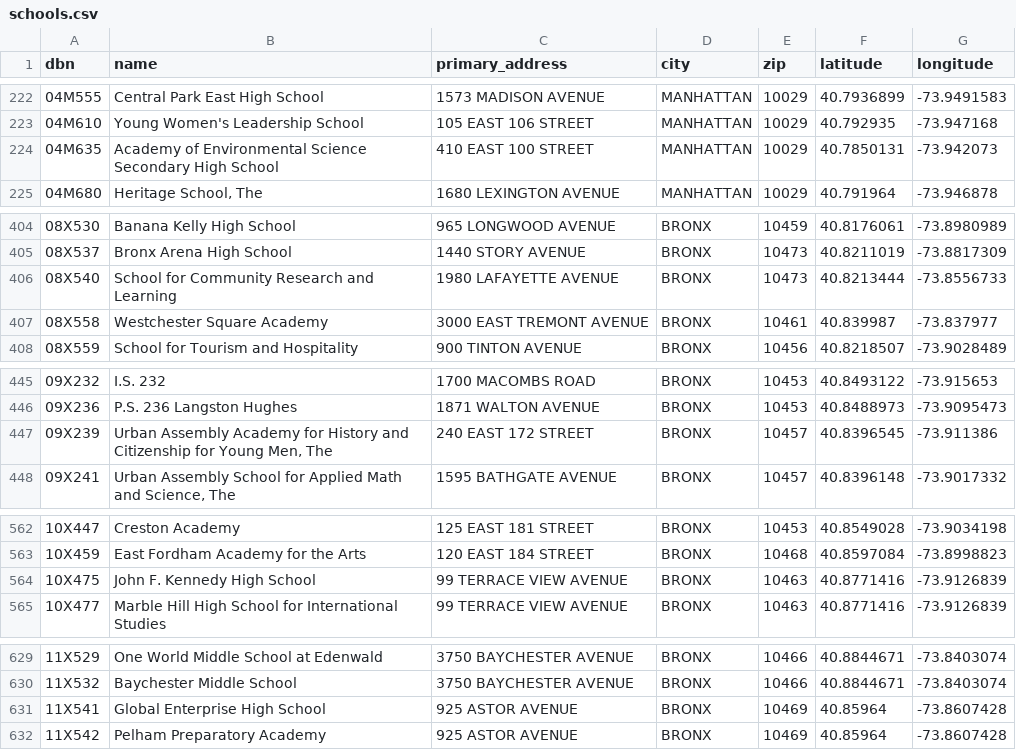
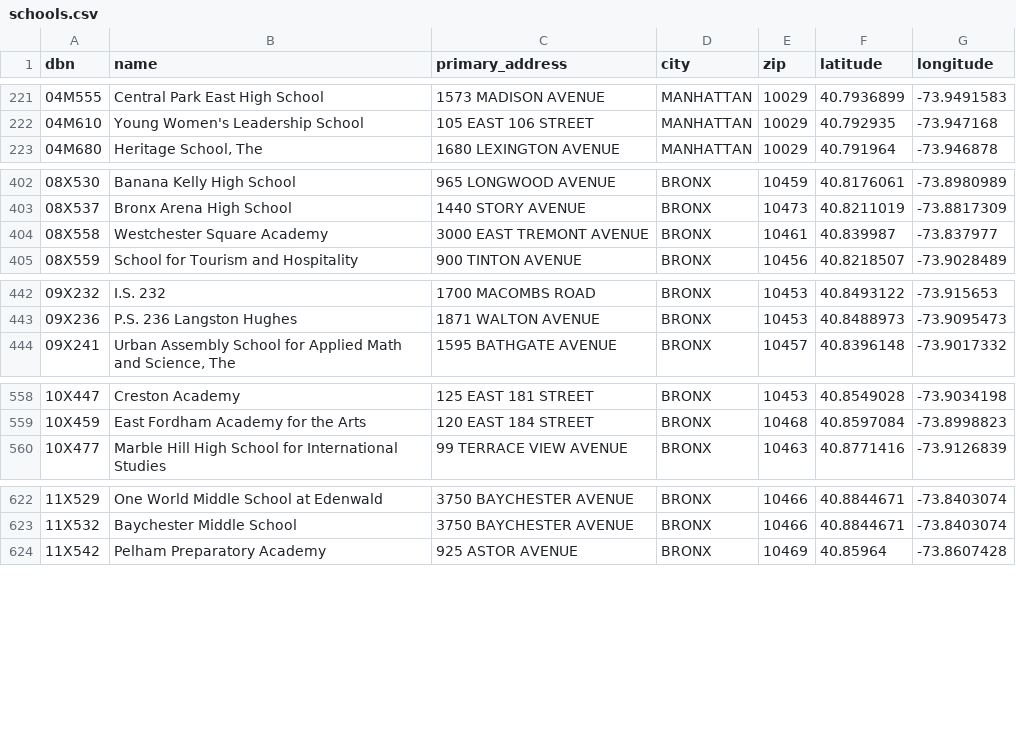
Before and after one commit to ayuinc/new-york-city-education-data-service, a CSV file: lib/csv/schools.csv, drawn as a sheet; only a part is shown, gaps mark what is left out; the diff covers the shown part only.

```diff
--- a/lib/csv/schools.csv
+++ b/lib/csv/schools.csv
@@ -223,3 +222,2 @@ dbn,name,primary_address,city,zip,latitude,longitude
 04M610,Young Women's Leadership School,105 EAST 106 STREET,MANHATTAN,10029,40.792935,-73.947168
-04M635,Academy of Environmental Science Secondary High School,410 EAST 100 STREET,MANHATTAN,10029,40.7850131,-73.942073
 04M680,"Heritage School, The",1680 LEXINGTON AVENUE,MANHATTAN,10029,40.791964,-73.946878
@@ -405,3 +403,2 @@ dbn,name,primary_address,city,zip,latitude,longitude
 08X537,Bronx Arena High School,1440 STORY AVENUE,BRONX,10473,40.8211019,-73.8817309
-08X540,School for Community Research and Learning,1980 LAFAYETTE AVENUE,BRONX,10473,40.8213444,-73.8556733
 08X558,Westchester Square Academy,3000 EAST TREMONT AVENUE,BRONX,10461,40.839987,-73.837977
@@ -446,3 +443,2 @@ dbn,name,primary_address,city,zip,latitude,longitude
 09X236,P.S. 236 Langston Hughes,1871 WALTON AVENUE,BRONX,10453,40.8488973,-73.9095473
-09X239,"Urban Assembly Academy for History and Citizenship for Young Men, The",240 EAST 172 STREET,BRONX,10457,40.8396545,-73.911386
 09X241,"Urban Assembly School for Applied Math and Science, The",1595 BATHGATE AVENUE,BRONX,10457,40.8396148,-73.9017332
@@ -563,3 +559,2 @@ dbn,name,primary_address,city,zip,latitude,longitude
 10X459,East Fordham Academy for the Arts,120 EAST 184 STREET,BRONX,10468,40.8597084,-73.8998823
-10X475,John F. Kennedy High School,99 TERRACE VIEW AVENUE,BRONX,10463,40.8771416,-73.9126839
 10X477,Marble Hill High School for International Studies,99 TERRACE VIEW AVENUE,BRONX,10463,40.8771416,-73.9126839
@@ -630,3 +623,2 @@ dbn,name,primary_address,city,zip,latitude,longitude
 11X532,Baychester Middle School,3750 BAYCHESTER AVENUE,BRONX,10466,40.8844671,-73.8403074
-11X541,Global Enterprise High School,925 ASTOR AVENUE,BRONX,10469,40.85964,-73.8607428
 11X542,Pelham Preparatory Academy,925 ASTOR AVENUE,BRONX,10469,40.85964,-73.8607428
```
Also changed, not shown: 17 removed rows and 1 edited cell elsewhere in this file, 3 other files.
